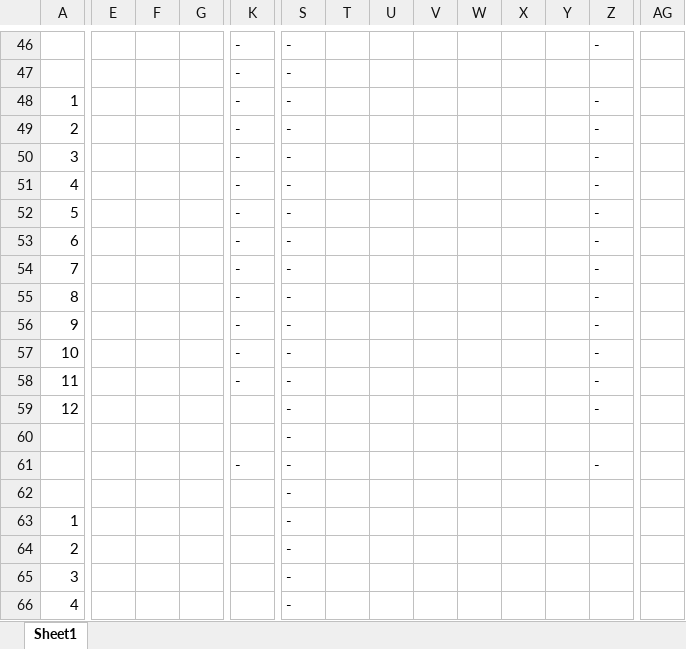
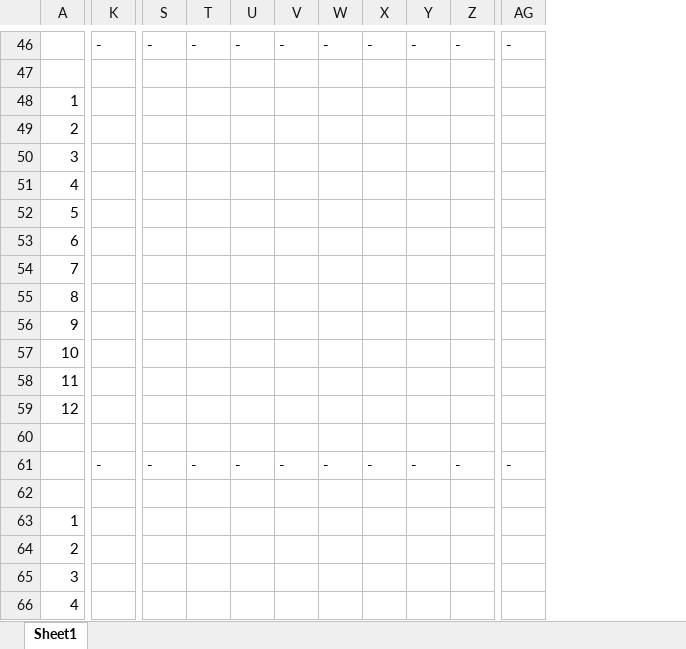
Before and after one commit to chivenleong-ss/model1-audit-rpa, an Excel workbook: 项目效益审核表.xlsx, sheet Sheet1, drawn as a sheet; only a part is shown, gaps mark what is left out; values as stored, in another font and other column widths than the file's, no cell formats; removed rows and columns are numbered as before the commit, all else as after; rows hold the shown columns only; the diff covers the shown part only; the diff names each change by its address in the sheet, - before the commit and + after, or states it on an @@ line.

```diff
--- a/项目效益审核表.xlsx (sheet Sheet1)
+++ b/项目效益审核表.xlsx (sheet Sheet1)
@@ column E hidden, empty @@
@@ column F hidden, empty @@
@@ column G hidden, empty @@
-T46: (empty)
+T46: -
-U46: (empty)
+U46: -
-V46: (empty)
+V46: -
-W46: (empty)
+W46: -
-X46: (empty)
+X46: -
-Y46: (empty)
+Y46: -
-AG46: (empty)
+AG46: -
-row 47:  |  |  |  | - | -
+row 47: (empty)
-K48:K58: -
+K48:K58: (empty)
-S48:S59: -
+S48:S59: (empty)
-Z48:Z59: -
+Z48:Z59: (empty)
-row 60:  |  |  |  |  | -
+row 60: (empty)
-T61: (empty)
+T61: -
-U61: (empty)
+U61: -
-V61: (empty)
+V61: -
-W61: (empty)
+W61: -
-X61: (empty)
+X61: -
-Y61: (empty)
+Y61: -
-AG61: (empty)
+AG61: -
-row 62:  |  |  |  |  | -
+row 62: (empty)
-S63:S66: -
+S63:S66: (empty)
```
Also changed, not shown: 15 added rows, 15 removed rows and 96 edited cells elsewhere in this sheet, cell formats, formulas that keep their value, 10 other files.
